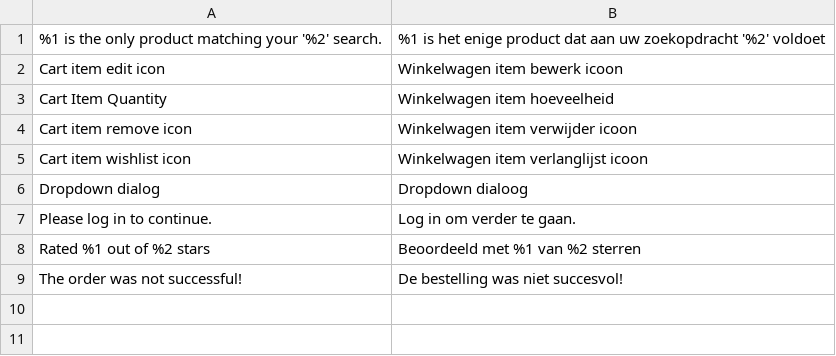
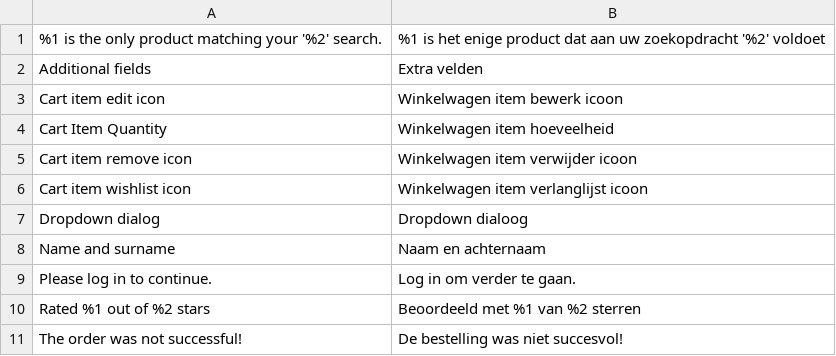
Before and after one commit to magesuite/theme-creativeshop, a CSV file: src/i18n/nl_BE.csv, drawn as a sheet.

```diff
--- a/src/i18n/nl_BE.csv
+++ b/src/i18n/nl_BE.csv
@@ -1,2 +1,3 @@
 "%1 is the only product matching your '%2' search.","%1 is het enige product dat aan uw zoekopdracht '%2' voldoet"
+"Additional fields","Extra velden"
 "Cart item edit icon","Winkelwagen item bewerk icoon"
@@ -6,2 +7,3 @@
 "Dropdown dialog","Dropdown dialoog"
+"Name and surname","Naam en achternaam"
 "Please log in to continue.","Log in om verder te gaan."
```
Also changed, not shown: src/i18n/it_CH.csv, src/i18n/it_IT.csv, 9 other files.
